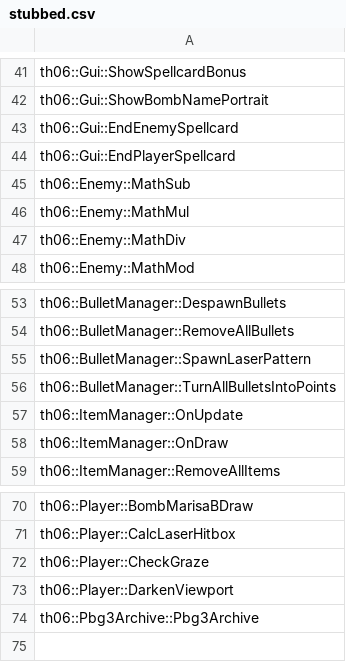
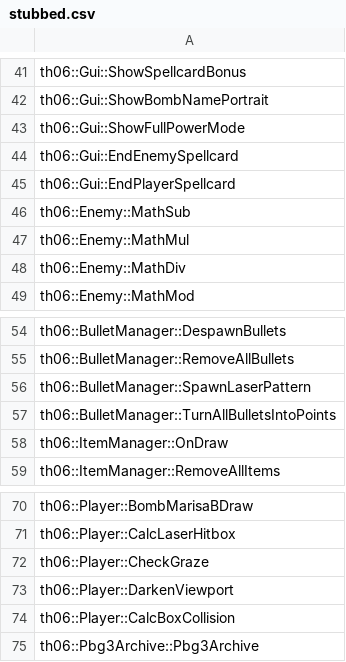
Before and after one commit to izy1sky/th06, a CSV file: config/stubbed.csv, drawn as a sheet; only a part is shown, gaps mark what is left out; removed rows and columns are numbered as before the commit, all else as after; the diff names each change by its address in the sheet, - before the commit and + after, or states it on an @@ line.

```diff
--- a/config/stubbed.csv
+++ b/config/stubbed.csv
+row 43: th06::Gui::ShowFullPowerMode
-row 57: th06::ItemManager::OnUpdate
+row 74: th06::Player::CalcBoxCollision
```
Also changed, not shown: config/globals.csv, config/implemented.csv, 5 other files.
